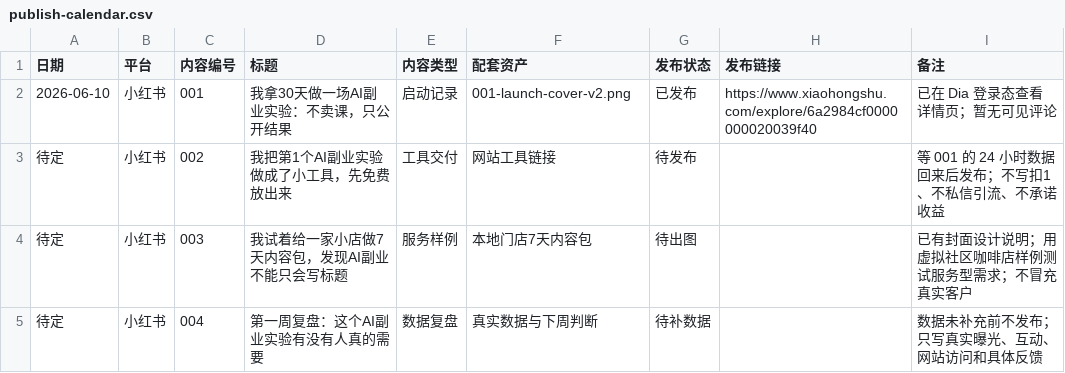
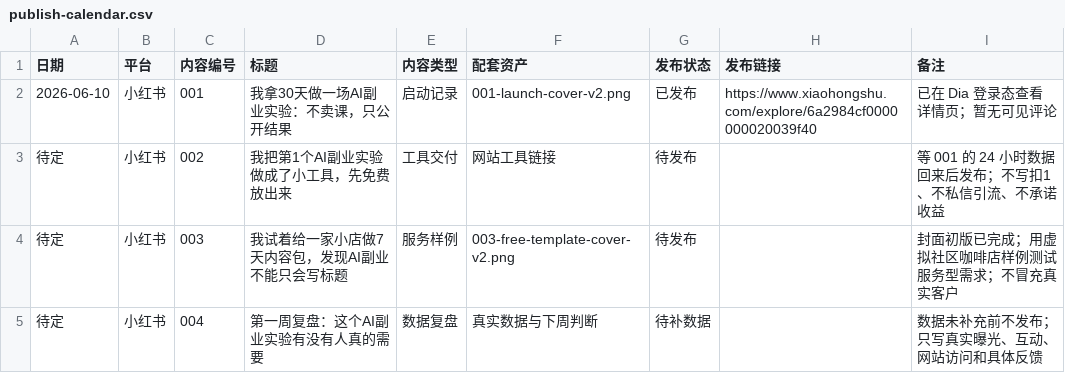
Before and after one commit to shamozhizhou325-creator/ai-side-lab, a CSV file: data/feishu/publish-calendar.csv, drawn as a sheet.

Commit message:
Create third post cover asset

```diff
--- a/data/feishu/publish-calendar.csv
+++ b/data/feishu/publish-calendar.csv
@@ -3,3 +3,3 @@
 待定,小红书,002,我把第1个AI副业实验做成了小工具，先免费放出来,工具交付,网站工具链接,待发布,,等 001 的 24 小时数据回来后发布；不写扣1、不私信引流、不承诺收益
-待定,小红书,003,我试着给一家小店做7天内容包，发现AI副业不能只会写标题,服务样例,本地门店7天内容包,待出图,,已有封面设计说明；用虚拟社区咖啡店样例测试服务型需求；不冒充真实客户
+待定,小红书,003,我试着给一家小店做7天内容包，发现AI副业不能只会写标题,服务样例,003-free-template-cover-v2.png,待发布,,封面初版已完成；用虚拟社区咖啡店样例测试服务型需求；不冒充真实客户
 待定,小红书,004,第一周复盘：这个AI副业实验有没有人真的需要,数据复盘,真实数据与下周判断,待补数据,,数据未补充前不发布；只写真实曝光、互动、网站访问和具体反馈
```
Also changed, not shown: 3 other files.
